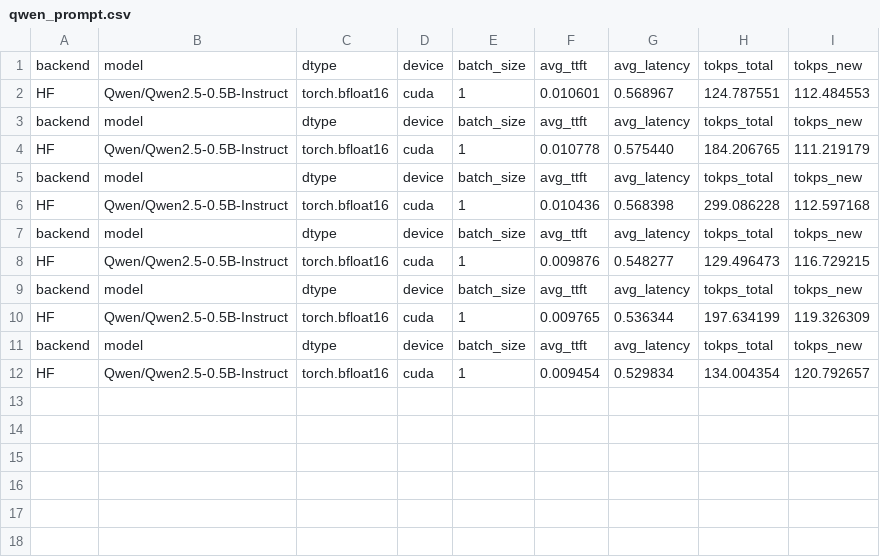
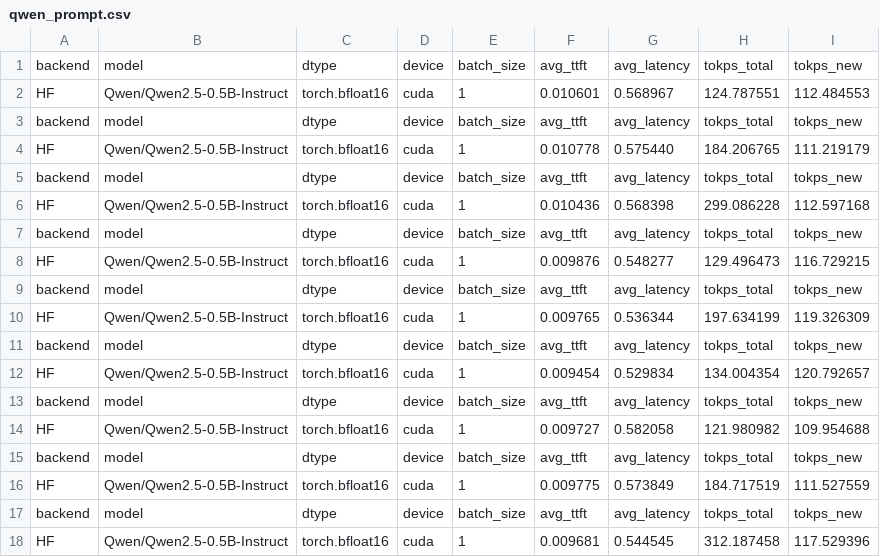
Before and after one commit to soy-crypto/LLM_Engineering, a CSV file: qwen_prompt.csv, drawn as a sheet; the diff names each change by its address in the sheet, - before the commit and + after, or states it on an @@ line.

```diff
--- a/qwen_prompt.csv
+++ b/qwen_prompt.csv
+row 13: backend | model | dtype | device | batch_size | avg_ttft | avg_latency | tokps_total | tokps_new
+row 14: HF | Qwen/Qwen2.5-0.5B-Instruct | torch.bfloat16 | cuda | 1 | 0.009727 | 0.582058 | 121.980982 | 109.954688
+row 15: backend | model | dtype | device | batch_size | avg_ttft | avg_latency | tokps_total | tokps_new
+row 16: HF | Qwen/Qwen2.5-0.5B-Instruct | torch.bfloat16 | cuda | 1 | 0.009775 | 0.573849 | 184.717519 | 111.527559
+row 17: backend | model | dtype | device | batch_size | avg_ttft | avg_latency | tokps_total | tokps_new
+row 18: HF | Qwen/Qwen2.5-0.5B-Instruct | torch.bfloat16 | cuda | 1 | 0.009681 | 0.544545 | 312.187458 | 117.529396
```
Also changed, not shown: 2 other files.
